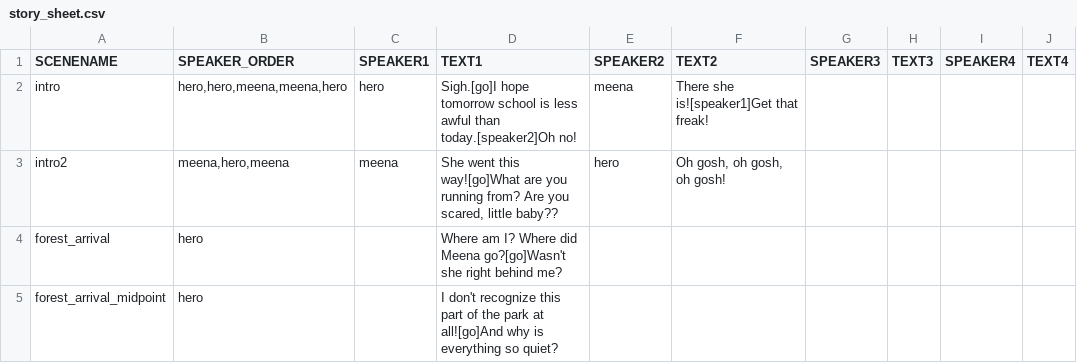
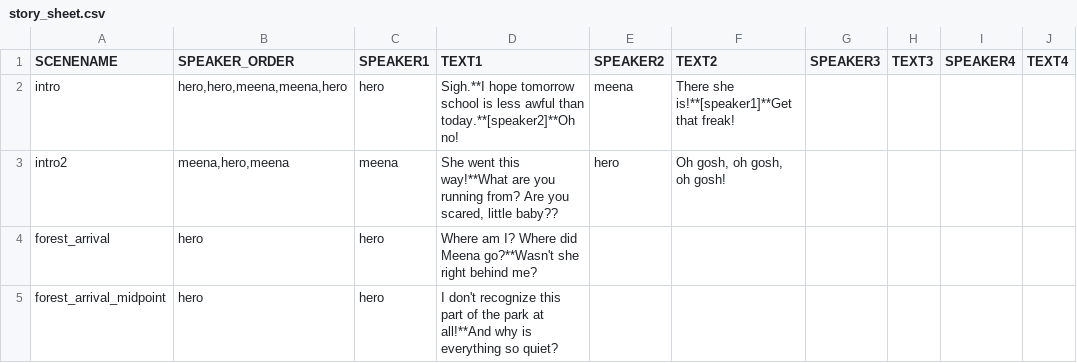
Before and after one commit to samnau/NoMansLand, a CSV file: project/Assets/text/story_sheet.csv, drawn as a sheet; only a part is shown; the diff covers the shown part only.

Commit message:
sucessfully created dynamic way to look up target text by concatenating a variable with a number and calling GetField on stored Row reference

```diff
--- a/project/Assets/text/story_sheet.csv
+++ b/project/Assets/text/story_sheet.csv
@@ -1,5 +1,5 @@
 SCENENAME,SPEAKER_ORDER,SPEAKER1,TEXT1,SPEAKER2,TEXT2,SPEAKER3,TEXT3,SPEAKER4,TEXT4
-intro,"hero,hero,meena,meena,hero",hero,Sigh.[go]I hope tomorrow school is less awful than today.[speaker2]Oh no!,meena,There she is![speaker1]Get that freak!,,,,
-intro2,"meena,hero,meena",meena,"She went this way![go]What are you running from? Are you scared, little baby??",hero,"Oh gosh, oh gosh, oh gosh!",,,,
-forest_arrival,hero,,Where am I? Where did Meena go?[go]Wasn't she right behind me?,,,,,,
-forest_arrival_midpoint,hero,,I don't recognize this part of the park at all![go]And why is everything so quiet?,,,,,,
+intro,"hero,hero,meena,meena,hero",hero,Sigh.**I hope tomorrow school is less awful than today.**[speaker2]**Oh no!,meena,There she is!**[speaker1]**Get that freak!,,,,
+intro2,"meena,hero,meena",meena,"She went this way!**What are you running from? Are you scared, little baby??",hero,"Oh gosh, oh gosh, oh gosh!",,,,
+forest_arrival,hero,hero,Where am I? Where did Meena go?**Wasn't she right behind me?,,,,,,
+forest_arrival_midpoint,hero,hero,I don't recognize this part of the park at all!**And why is everything so quiet?,,,,,,
```
Also changed, not shown: 7 edited cells elsewhere in this file, 49 other files.
